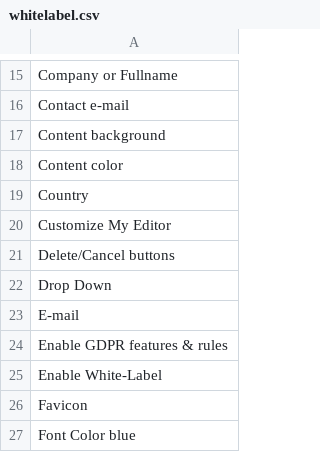
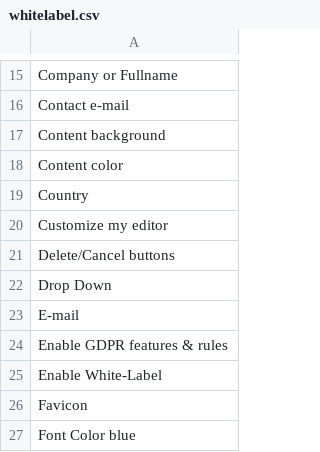
Before and after one commit to Xtraball/Siberian, a CSV file: siberian/languages/default/whitelabel.csv, drawn as a sheet; only a part is shown, gaps mark what is left out.

```diff
--- a/siberian/languages/default/whitelabel.csv
+++ b/siberian/languages/default/whitelabel.csv
@@ -19,3 +19,3 @@
 "Country"
-"Customize My Editor"
+"Customize my editor"
 "Delete/Cancel buttons"
```
Also changed, not shown: 14 other files.
